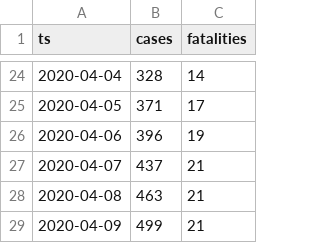
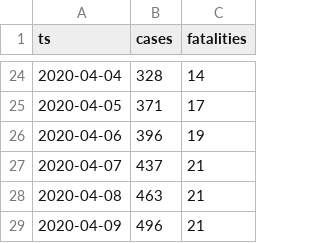
Before and after one commit to aleksandar-jovicic/COVID19-FBiH, a CSV file: timeseries.csv, drawn as a sheet; only a part is shown, gaps mark what is left out.

Commit message:
Latest update [2020-04-09T19:23:00Z]

```diff
--- a/timeseries.csv
+++ b/timeseries.csv
@@ -28,2 +28,2 @@ ts,cases,fatalities
 2020-04-08,463,21
-2020-04-09,499,21
+2020-04-09,496,21
```
